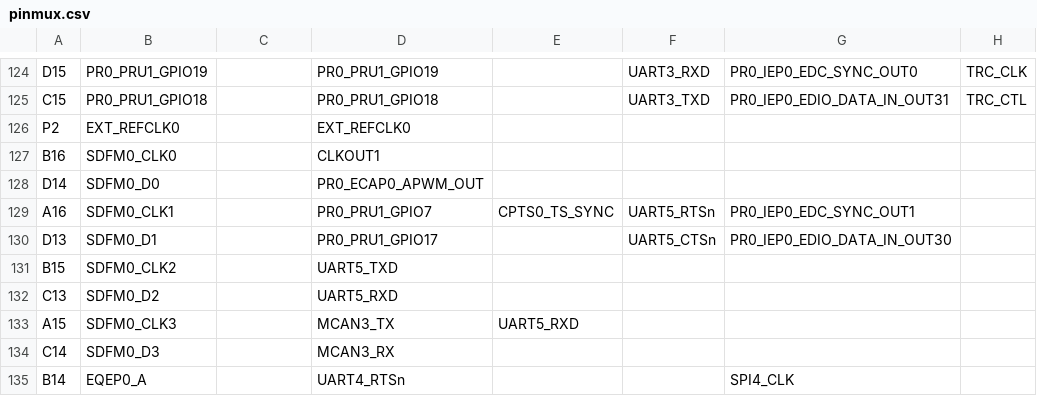
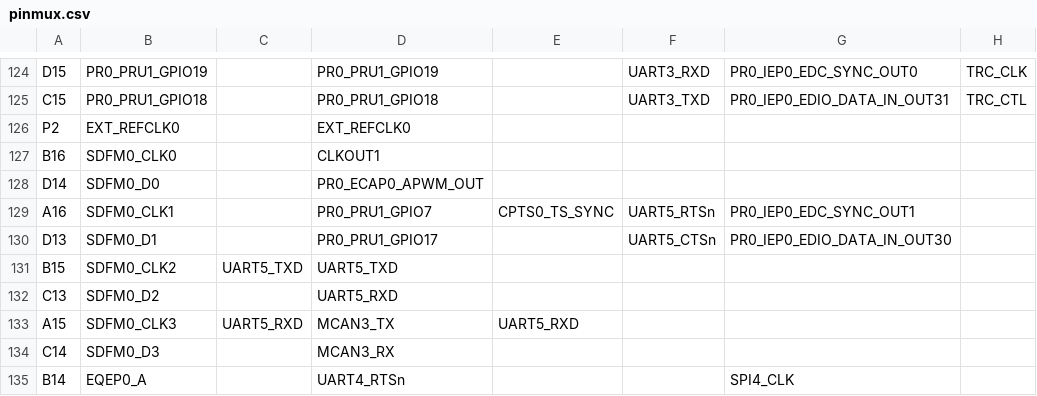
Before and after one commit to obitvn/ccu_xgw_ti_can, a CSV file: ccu_ti_multi_core_realtime/Debug/syscfg/pinmux.csv, drawn as a sheet; only a part is shown, gaps mark what is left out; the diff names each change by its address in the sheet, - before the commit and + after, or states it on an @@ line.

Commit message:
build core realtime ok

```diff
--- a/ccu_ti_multi_core_realtime/Debug/syscfg/pinmux.csv
+++ b/ccu_ti_multi_core_realtime/Debug/syscfg/pinmux.csv
-C131: (empty)
+C131: UART5_TXD
-C133: (empty)
+C133: UART5_RXD
```
Also changed, not shown: 28 other files.
